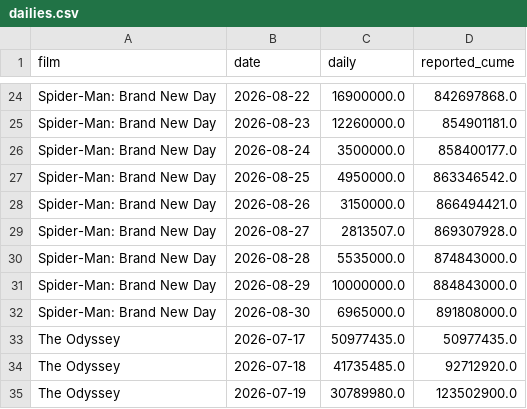
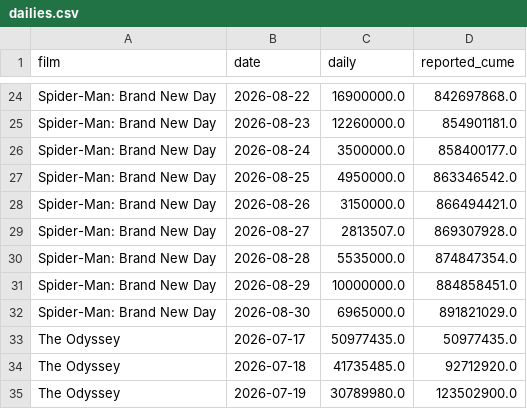
Before and after one commit to deebska/mlb-breakout-predictor, a CSV file: bo_data/dailies.csv, drawn as a sheet; only a part is shown, gaps mark what is left out.

```diff
--- a/bo_data/dailies.csv
+++ b/bo_data/dailies.csv
@@ -29,5 +29,5 @@ Spider-Man: Brand New Day,2026-08-26,3150000.0,866494421.0
 Spider-Man: Brand New Day,2026-08-27,2813507.0,869307928.0
-Spider-Man: Brand New Day,2026-08-28,5535000.0,874843000.0
-Spider-Man: Brand New Day,2026-08-29,10000000.0,884843000.0
-Spider-Man: Brand New Day,2026-08-30,6965000.0,891808000.0
+Spider-Man: Brand New Day,2026-08-28,5535000.0,874847354.0
+Spider-Man: Brand New Day,2026-08-29,10000000.0,884858451.0
+Spider-Man: Brand New Day,2026-08-30,6965000.0,891821029.0
 The Odyssey,2026-07-17,50977435.0,50977435.0
```
Also changed, not shown: hr_games.csv, 9 other files.
